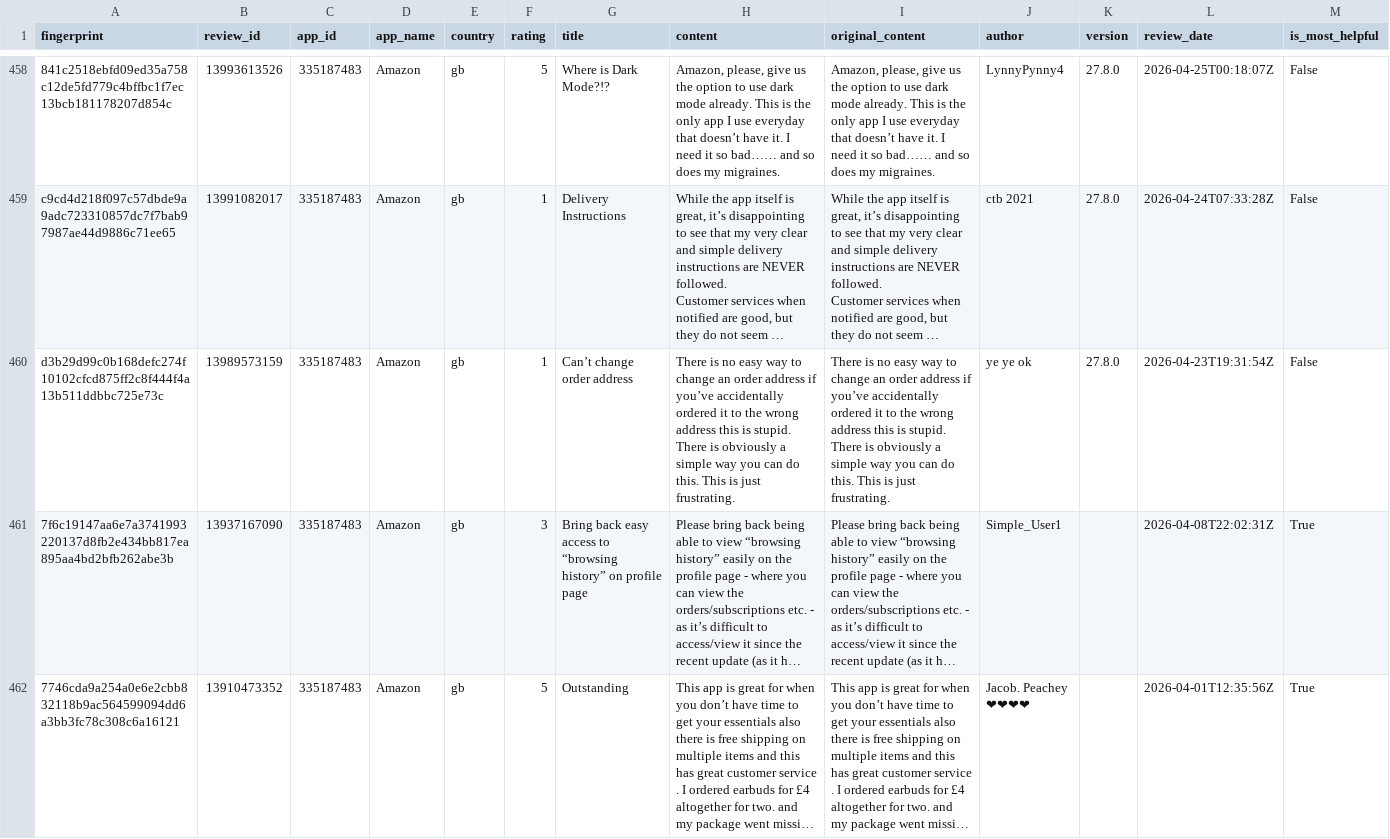
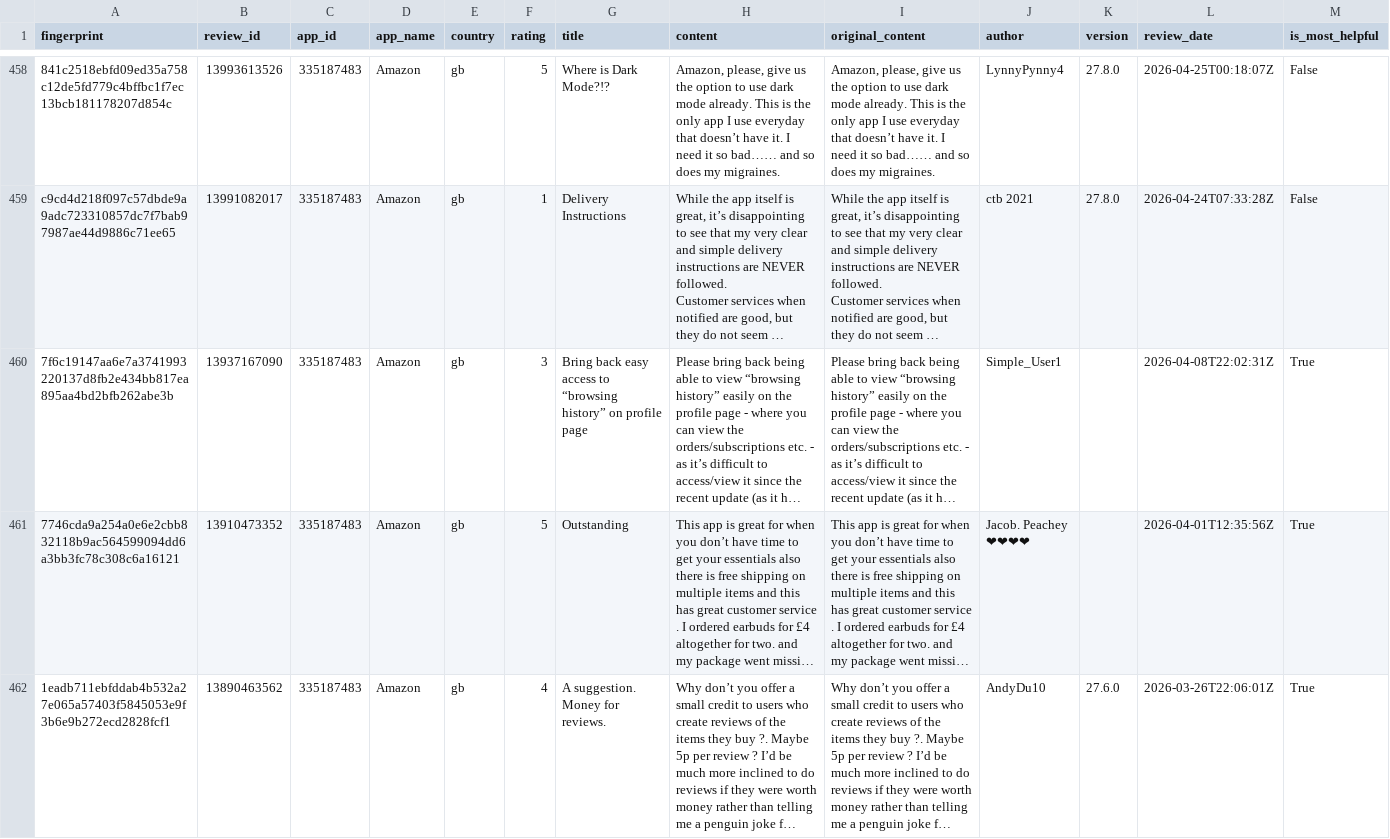
Before and after one commit to pickmiu/appstore-public-data, a CSV file: data/reviews_335187483_Amazon_gb.csv, drawn as a sheet; only a part is shown, gaps mark what is left out; the shorter side is filled out with more unchanged rows; long unchanged cells end in …; rows hold the shown columns only; the diff names each change by its address in the sheet, - before the commit and + after, or states it on an @@ line.

```diff
--- a/data/reviews_335187483_Amazon_gb.csv
+++ b/data/reviews_335187483_Amazon_gb.csv
-row 460: d3b29d99c0b168defc274f10102cfcd875ff2c8f444f4a13b511ddbbc725e73c | 13989573159 | 335187483 | Amazon | gb | 1 | Can’t change order address | There is no easy way to change an order address if you’ve accidentally ordered it to the wrong address this is stupid. There is obviously a simple way you can do this. This is just frustrating. | There is no easy way to change an order address if you’ve accidentally ordered it to the wrong address this is stupid. There is obviously a simple way you can do this. This is just frustrating. | ye ye ok | 27.8.0 | 2026-04-23T19:31:54Z | False
```
Also changed, not shown: 1 other file.
